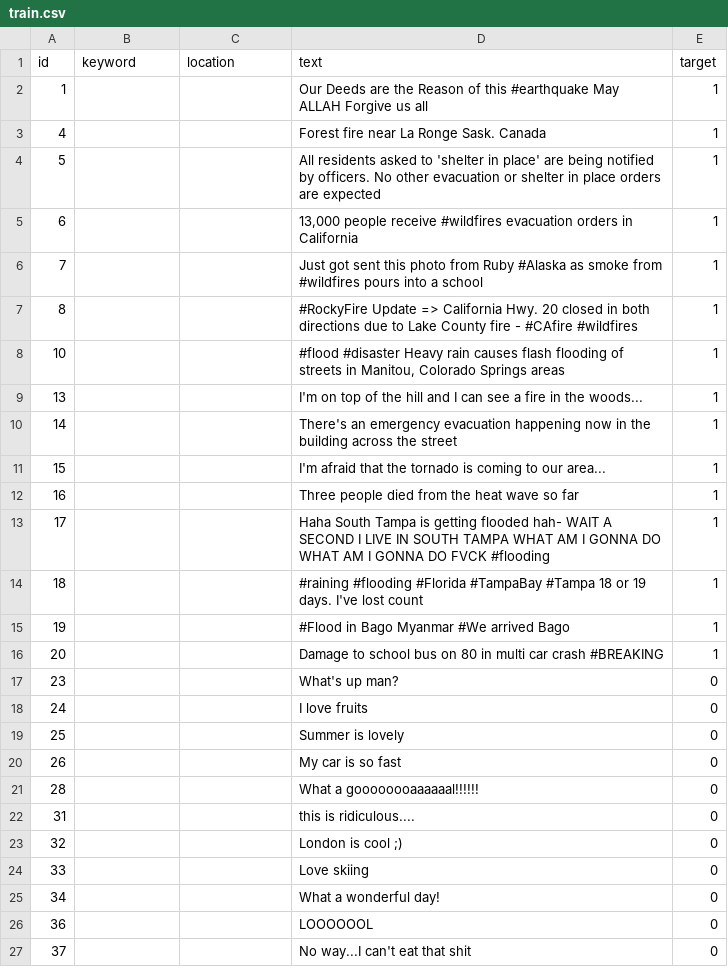
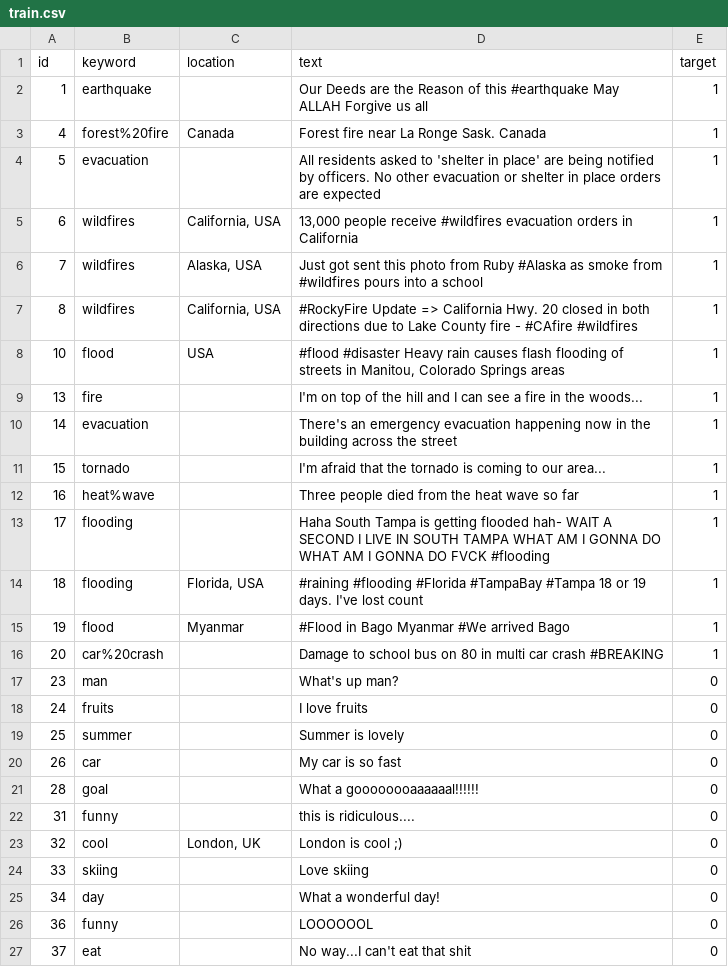
Before and after one commit to krisxtinaa/DC2_DisasterTweets, a CSV file: data/train.csv, drawn as a sheet; only a part is shown; the diff covers the shown part only.

Commit message:
update keywords in the train dataset

```diff
--- a/data/train.csv
+++ b/data/train.csv
@@ -1,27 +1,27 @@
 id,keyword,location,text,target
-1,,,Our Deeds are the Reason of this #earthquake May ALLAH Forgive us all,1
-4,,,Forest fire near La Ronge Sask. Canada,1
-5,,,All residents asked to 'shelter in place' are being notified by officers. No other evacuation or shelter in place orders are expected,1
-6,,,"13,000 people receive #wildfires evacuation orders in California ",1
-7,,,Just got sent this photo from Ruby #Alaska as smoke from #wildfires pours into a school ,1
-8,,,#RockyFire Update => California Hwy. 20 closed in both directions due to Lake County fire - #CAfire #wildfires,1
-10,,,"#flood #disaster Heavy rain causes flash flooding of streets in Manitou, Colorado Springs areas",1
-13,,,I'm on top of the hill and I can see a fire in the woods...,1
-14,,,There's an emergency evacuation happening now in the building across the street,1
-15,,,I'm afraid that the tornado is coming to our area...,1
-16,,,Three people died from the heat wave so far,1
-17,,,Haha South Tampa is getting flooded hah- WAIT A SECOND I LIVE IN SOUTH TAMPA WHAT AM I GONNA DO WHAT AM I GONNA DO FVCK #flooding,1
-18,,,#raining #flooding #Florida #TampaBay #Tampa 18 or 19 days. I've lost count ,1
-19,,,#Flood in Bago Myanmar #We arrived Bago,1
-20,,,Damage to school bus on 80 in multi car crash #BREAKING ,1
-23,,,What's up man?,0
-24,,,I love fruits,0
-25,,,Summer is lovely,0
-26,,,My car is so fast,0
-28,,,What a goooooooaaaaaal!!!!!!,0
-31,,,this is ridiculous....,0
-32,,,London is cool ;),0
-33,,,Love skiing,0
-34,,,What a wonderful day!,0
-36,,,LOOOOOOL,0
-37,,,No way...I can't eat that shit,0
+1,earthquake,,Our Deeds are the Reason of this #earthquake May ALLAH Forgive us all,1
+4,forest%20fire,Canada,Forest fire near La Ronge Sask. Canada,1
+5,evacuation,,All residents asked to 'shelter in place' are being notified by officers. No other evacuation or shelter in place orders are expected,1
+6,wildfires,"California, USA","13,000 people receive #wildfires evacuation orders in California ",1
+7,wildfires,"Alaska, USA",Just got sent this photo from Ruby #Alaska as smoke from #wildfires pours into a school ,1
+8,wildfires,"California, USA",#RockyFire Update => California Hwy. 20 closed in both directions due to Lake County fire - #CAfire #wildfires,1
+10,flood,USA,"#flood #disaster Heavy rain causes flash flooding of streets in Manitou, Colorado Springs areas",1
+13,fire,,I'm on top of the hill and I can see a fire in the woods...,1
+14,evacuation,,There's an emergency evacuation happening now in the building across the street,1
+15,tornado,,I'm afraid that the tornado is coming to our area...,1
+16,heat%wave,,Three people died from the heat wave so far,1
+17,flooding,,Haha South Tampa is getting flooded hah- WAIT A SECOND I LIVE IN SOUTH TAMPA WHAT AM I GONNA DO WHAT AM I GONNA DO FVCK #flooding,1
+18,flooding,"Florida, USA",#raining #flooding #Florida #TampaBay #Tampa 18 or 19 days. I've lost count ,1
+19,flood,Myanmar,#Flood in Bago Myanmar #We arrived Bago,1
+20,car%20crash,,Damage to school bus on 80 in multi car crash #BREAKING ,1
+23,man,,What's up man?,0
+24,fruits,,I love fruits,0
+25,summer,,Summer is lovely,0
+26,car,,My car is so fast,0
+28,goal,,What a goooooooaaaaaal!!!!!!,0
+31,funny,,this is ridiculous....,0
+32,cool,"London, UK",London is cool ;),0
+33,skiing,,Love skiing,0
+34,day,,What a wonderful day!,0
+36,funny,,LOOOOOOL,0
+37,eat,,No way...I can't eat that shit,0
```
Also changed, not shown: 28 edited cells elsewhere in this file.
